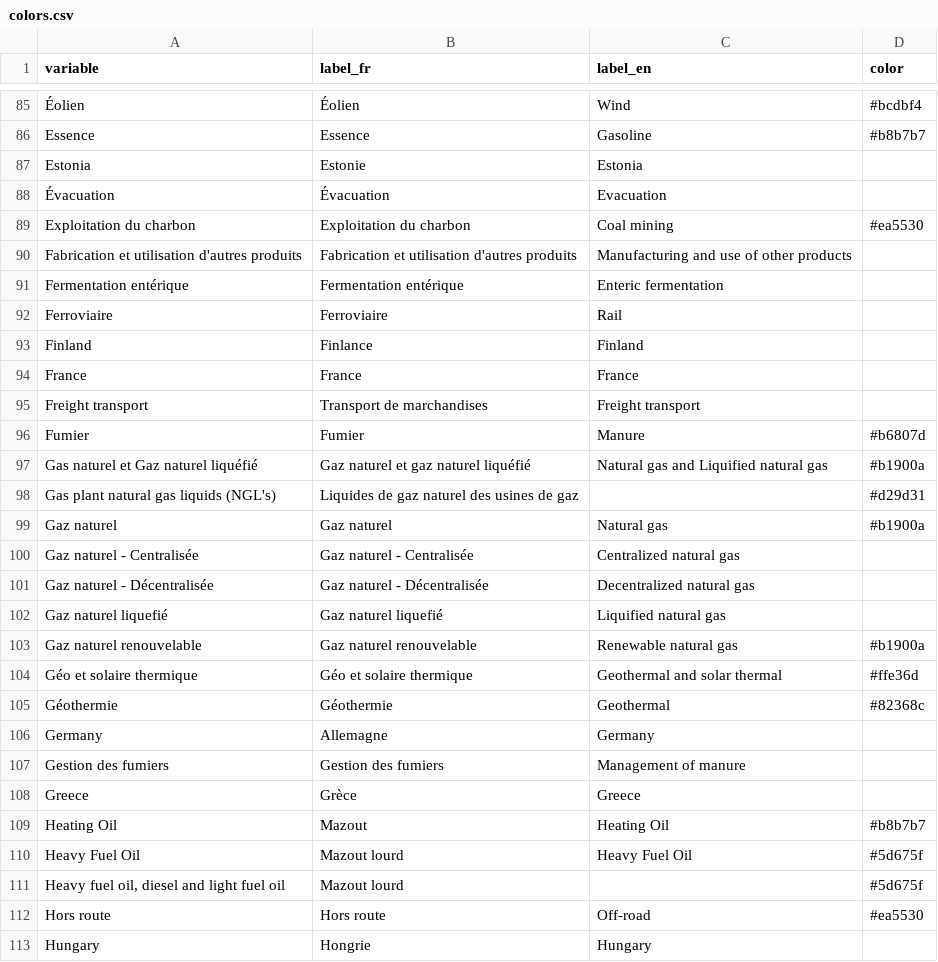
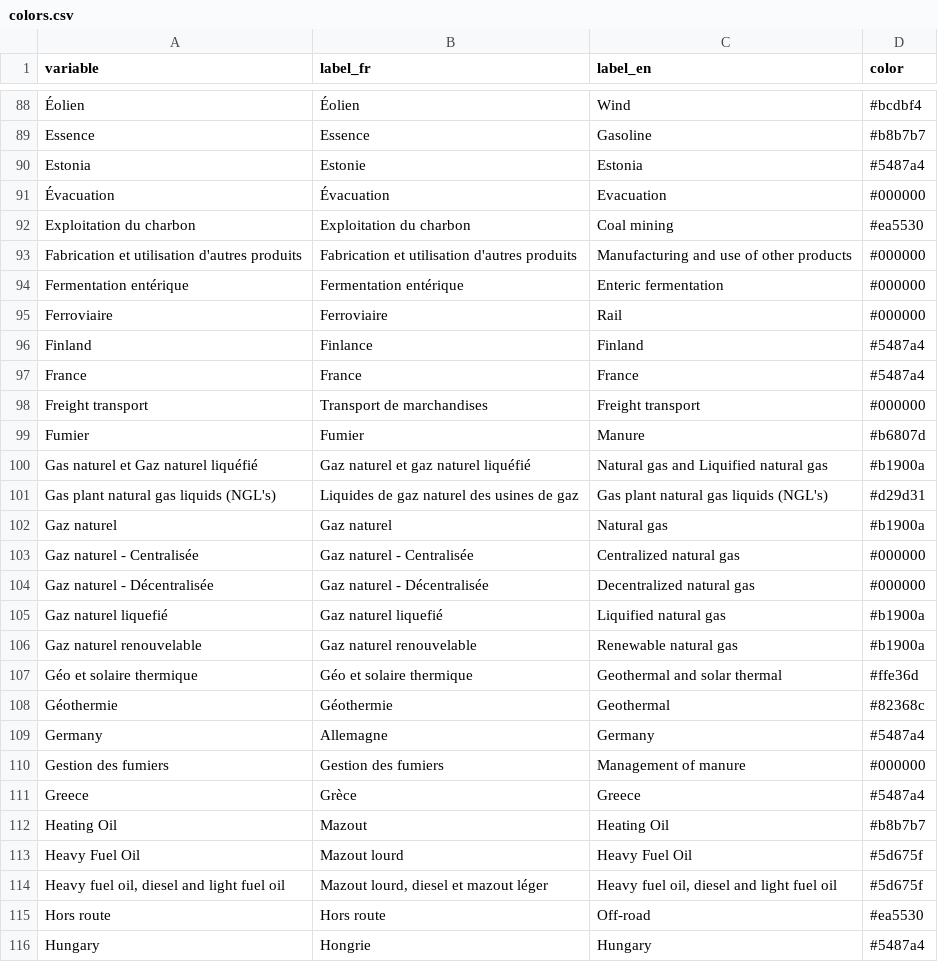
Before and after one commit to ikamyx/CanadianEnergyOutlook, a CSV file: data/colors.csv, drawn as a sheet; only a part is shown, gaps mark what is left out; addresses are those after the commit; the diff covers the shown part only; the diff names each change by its address in the sheet, - before the commit and + after, or states it on an @@ line.

```diff
--- a/data/colors.csv
+++ b/data/colors.csv
-D90 (color): (empty)
+D90 (color): #5487a4
-D91 (color): (empty)
+D91 (color): #000000
-D93:D95 (color): (empty)
+D93:D95 (color): #000000
-D96:D97 (color): (empty)
+D96:D97 (color): #5487a4
-D98 (color): (empty)
+D98 (color): #000000
-C101 (label_en): (empty)
+C101 (label_en): Gas plant natural gas liquids (NGL's)
-D103:D104 (color): (empty)
+D103:D104 (color): #000000
-D105 (color): (empty)
+D105 (color): #b1900a
-D109 (color): (empty)
+D109 (color): #5487a4
-D110 (color): (empty)
+D110 (color): #000000
-D111 (color): (empty)
+D111 (color): #5487a4
-B114 (label_fr): Mazout lourd
+B114 (label_fr): Mazout lourd, diesel et mazout léger
-C114 (label_en): (empty)
+C114 (label_en): Heavy fuel oil, diesel and light fuel oil
-D116 (color): (empty)
+D116 (color): #5487a4
```
Also changed, not shown: 16 added rows, 7 removed rows and 94 edited cells elsewhere in this file, 3 other files.
